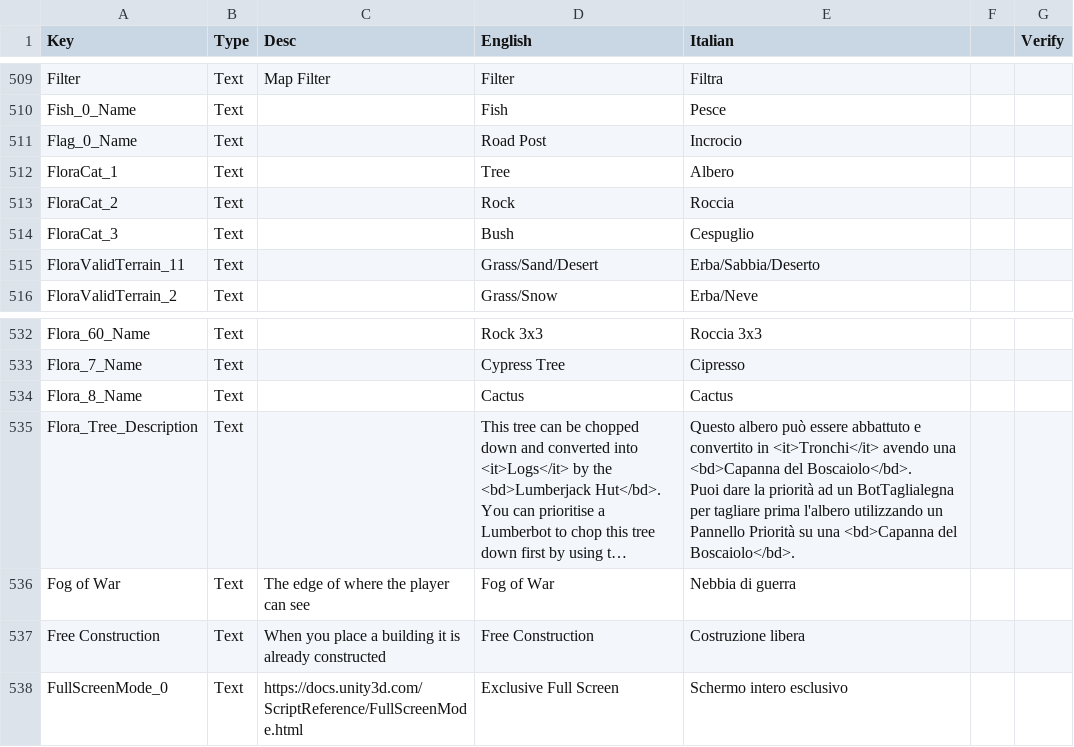
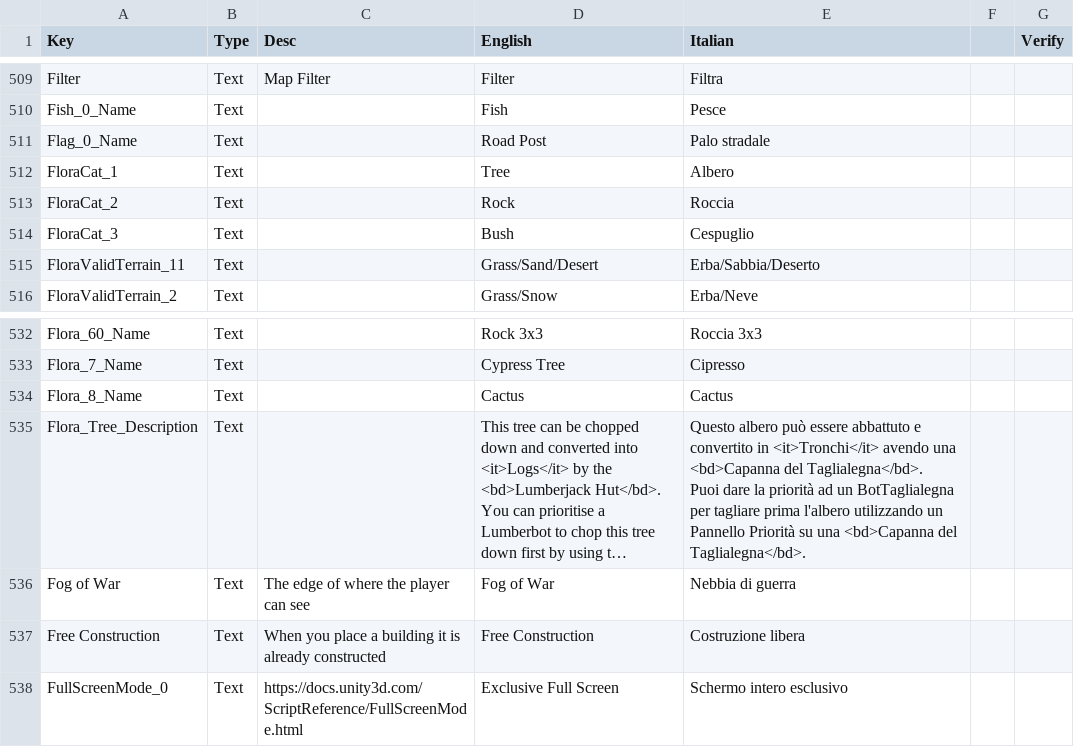
Before and after one commit to ScrappyCocco/TheColonistsItalian, a CSV file: The_Colonists_Translation_Data_Italian.csv, drawn as a sheet; only a part is shown, gaps mark what is left out; long unchanged cells end in …; ↵ is a line break in a cell; the diff covers the shown part only; the diff names each change by its address in the sheet, - before the commit and + after, or states it on an @@ line.

Commit message:
Vari fix a incroci e boscaioli

```diff
--- a/The_Colonists_Translation_Data_Italian.csv
+++ b/The_Colonists_Translation_Data_Italian.csv
-E511 (Italian): Incrocio
+E511 (Italian): Palo stradale
-E535 (Italian): …<bd>Capanna del Boscaiolo</bd>. ↵ Puoi dare la priorità ad un BotTaglialegna per tagliare prima l'albero utilizzando un Pannello Priorità su una <bd>Capanna del Boscaiolo</bd>.
+E535 (Italian): …<bd>Capanna del Taglialegna</bd>. ↵ Puoi dare la priorità ad un BotTaglialegna per tagliare prima l'albero utilizzando un Pannello Priorità su una <bd>Capanna del Taglialegna</bd>.
```
Also changed, not shown: 9 edited cells elsewhere in this file.
